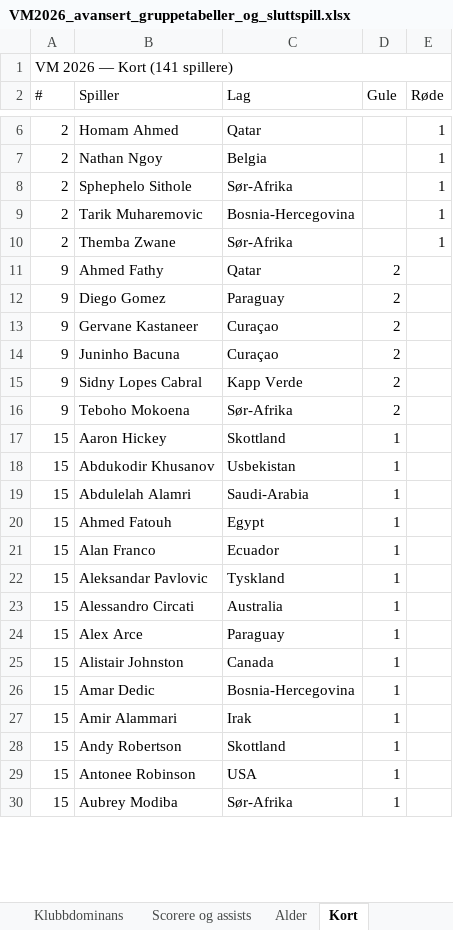
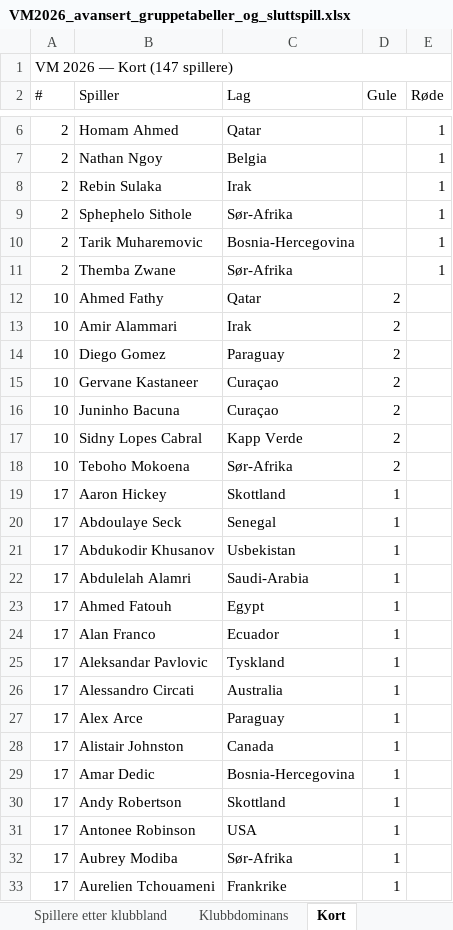
Before and after one commit to cathrinei/vm2026-statistikk, an Excel workbook: VM2026_avansert_gruppetabeller_og_sluttspill.xlsx, sheet Kort, drawn as a sheet; only a part is shown, gaps mark what is left out; values as stored, in another font and other column widths than the file's, no cell formats; removed rows and columns are numbered as before the commit, all else as after; the diff covers the shown part only; the diff names each change by its address in the sheet, - before the commit and + after, or states it on an @@ line.

```diff
--- a/VM2026_avansert_gruppetabeller_og_sluttspill.xlsx (sheet Kort)
+++ b/VM2026_avansert_gruppetabeller_og_sluttspill.xlsx (sheet Kort)
-A1 (#): VM 2026 — Kort (141 spillere)
+A1 (#): VM 2026 — Kort (147 spillere)
+row 8: 2 | Rebin Sulaka | Irak |  | 1
-A12 (#): 9
+A12 (#): 10
+row 13: 10 | Amir Alammari | Irak | 2
-A14:A18 (#): 9
+A14:A18 (#): 10
-A19 (#): 15
+A19 (#): 17
+row 20: 17 | Abdoulaye Seck | Senegal | 1
-A21:A29 (#): 15
+A21:A29 (#): 17
-row 27: 15 | Amir Alammari | Irak | 1
-A30:A32 (#): 15
+A30:A32 (#): 17
+row 33: 17 | Aurelien Tchouameni | Frankrike | 1
```
Also changed, not shown: 3 added rows and 113 edited cells elsewhere in this sheet, sheet Lagstatistikk, sheet Scorere og assists, sheet Gruppe I, sheet Stadionoversikt, sheet Heatmap, sheet Gruppe D, 2 more sheets, other sheet tabs, cell formats, 9 other files.
